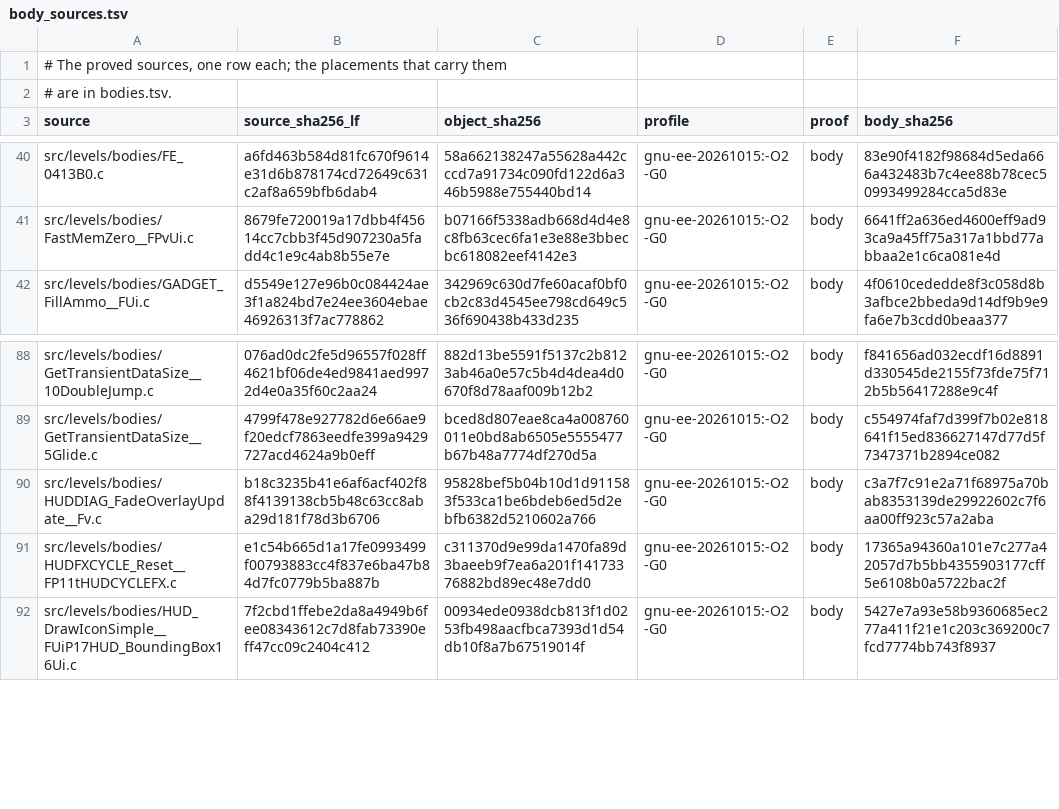
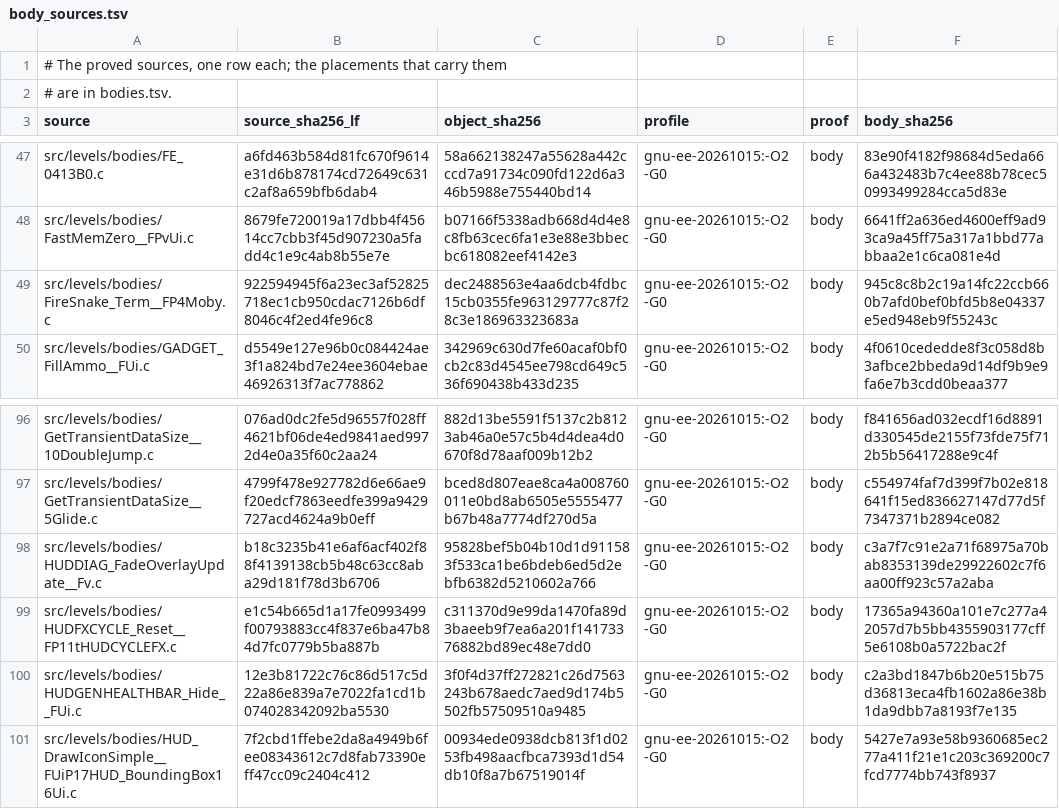
Before and after one commit to OpenRAC/rac-sac-decomp, a TSV file: config/levels/body_sources.tsv, drawn as a sheet; only a part is shown, gaps mark what is left out; the diff covers the shown part only; the diff names each change by its address in the sheet, - before the commit and + after, or states it on an @@ line.

```diff
--- a/config/levels/body_sources.tsv
+++ b/config/levels/body_sources.tsv
+row 49: src/levels/bodies/FireSnake_Term__FP4Moby.c | 922594945f6a23ec3af52825718ec1cb950cdac7126b6df8046c4f2ed4fe96c8 | dec2488563e4aa6dcb4fdbc15cb0355fe963129777c87f28c3e186963323683a | gnu-ee-20261015:-O2 -G0 | body | 945c8c8b2c19a14fc22ccb660b7afd0bef0bfd5b8e04337e5ed948eb9f55243c
+row 100: src/levels/bodies/HUDGENHEALTHBAR_Hide__FUi.c | 12e3b81722c76c86d517c5d22a86e839a7e7022fa1cd1b074028342092ba5530 | 3f0f4d37ff272821c26d7563243b678aedc7aed9d174b5502fb57509510a9485 | gnu-ee-20261015:-O2 -G0 | body | c2a3bd1847b6b20e515b75d36813eca4fb1602a86e38b1da9dbb7a8193f7e135
```
Also changed, not shown: 11 added rows elsewhere in this file, config/levels/bodies.tsv, 13 other files.
